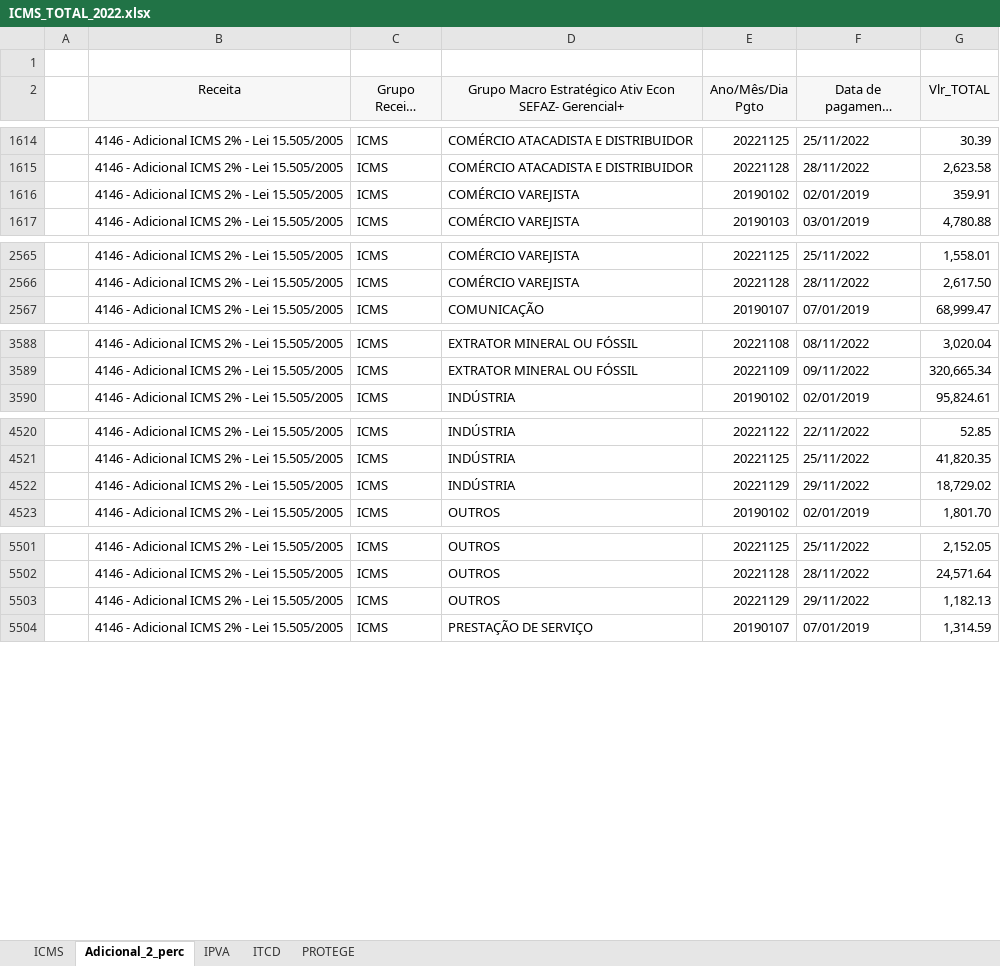
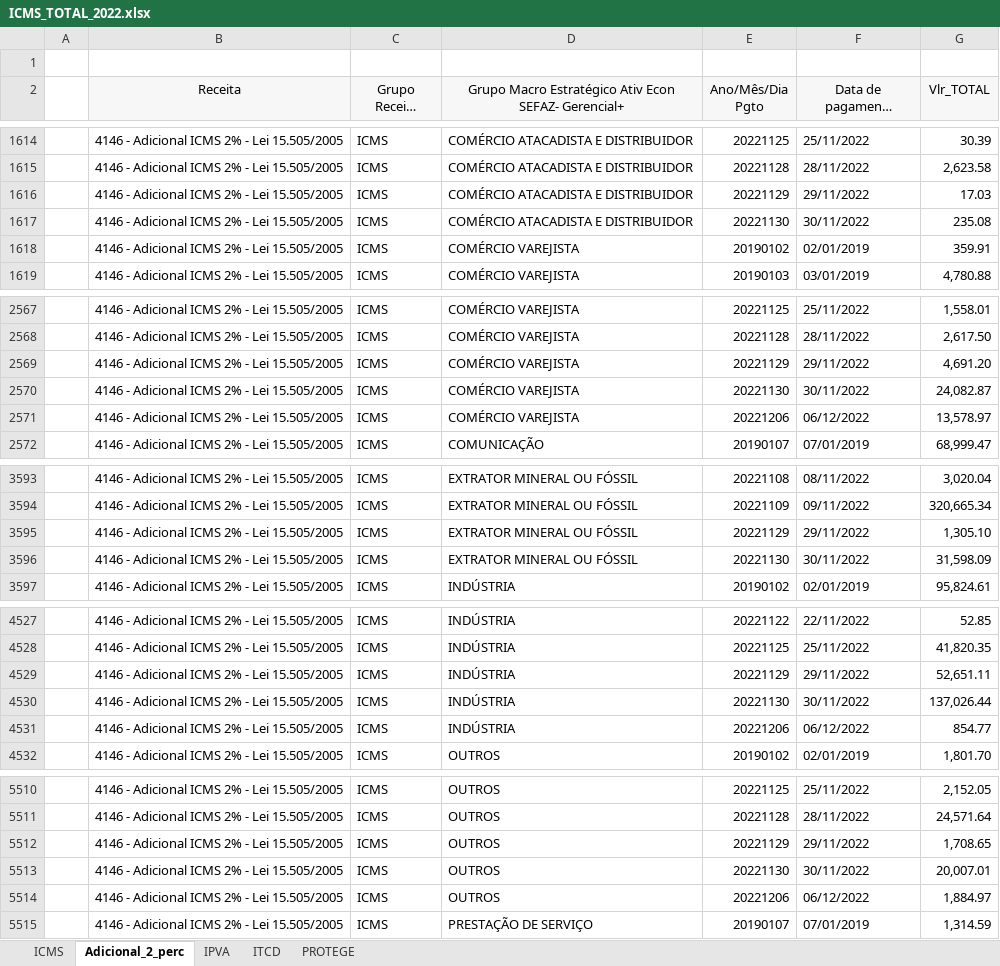
Before and after one commit to raphaellima1/Officer-pptx, an Excel workbook: Dados/ICMS_TOTAL_2022.xlsx, sheet Adicional_2_perc, drawn as a sheet; only a part is shown, gaps mark what is left out; long unchanged cells end in …; values as stored, in another font and other column widths than the file's, no borders; addresses are those after the commit; the diff covers the shown part only; the diff names each change by its address in the sheet, - before the commit and + after, or states it on an @@ line.

```diff
--- a/Dados/ICMS_TOTAL_2022.xlsx (sheet Adicional_2_perc)
+++ b/Dados/ICMS_TOTAL_2022.xlsx (sheet Adicional_2_perc)
+row 1616:  | 4146 - Adicional ICMS 2% - Lei 15.505/2005 | ICMS | COMÉRCIO ATACADISTA E DISTRIBUIDOR | 20221129 | 29/11/2022 | 17.03
+row 1617:  | 4146 - Adicional ICMS 2% - Lei 15.505/2005 | ICMS | COMÉRCIO ATACADISTA E DISTRIBUIDOR | 20221130 | 30/11/2022 | 235.08
+row 2569:  | 4146 - Adicional ICMS 2% - Lei 15.505/2005 | ICMS | COMÉRCIO VAREJISTA | 20221129 | 29/11/2022 | 4,691.20
+row 2570:  | 4146 - Adicional ICMS 2% - Lei 15.505/2005 | ICMS | COMÉRCIO VAREJISTA | 20221130 | 30/11/2022 | 24,082.87
+row 2571:  | 4146 - Adicional ICMS 2% - Lei 15.505/2005 | ICMS | COMÉRCIO VAREJISTA | 20221206 | 06/12/2022 | 13,578.97
+row 3595:  | 4146 - Adicional ICMS 2% - Lei 15.505/2005 | ICMS | EXTRATOR MINERAL OU FÓSSIL | 20221129 | 29/11/2022 | 1,305.10
+row 3596:  | 4146 - Adicional ICMS 2% - Lei 15.505/2005 | ICMS | EXTRATOR MINERAL OU FÓSSIL | 20221130 | 30/11/2022 | 31,598.09
-G4529 (Vlr_TOTAL): 18,729.02
+G4529 (Vlr_TOTAL): 52,651.11
+row 4530:  | 4146 - Adicional ICMS 2% - Lei 15.505/2005 | ICMS | INDÚSTRIA | 20221130 | 30/11/2022 | 137,026.44
+row 4531:  | 4146 - Adicional ICMS 2% - Lei 15.505/2005 | ICMS | INDÚSTRIA | 20221206 | 06/12/2022 | 854.77
-G5512 (Vlr_TOTAL): 1,182.13
+G5512 (Vlr_TOTAL): 1,708.65
+row 5513:  | 4146 - Adicional ICMS 2% - Lei 15.505/2005 | ICMS | OUTROS | 20221130 | 30/11/2022 | 20,007.01
+row 5514:  | 4146 - Adicional ICMS 2% - Lei 15.505/2005 | ICMS | OUTROS | 20221206 | 06/12/2022 | 1,884.97
```
Also changed, not shown: 2 added rows elsewhere in this sheet, sheet ICMS, sheet PROTEGE, sheet IPVA, sheet ITCD, 7 other files.
